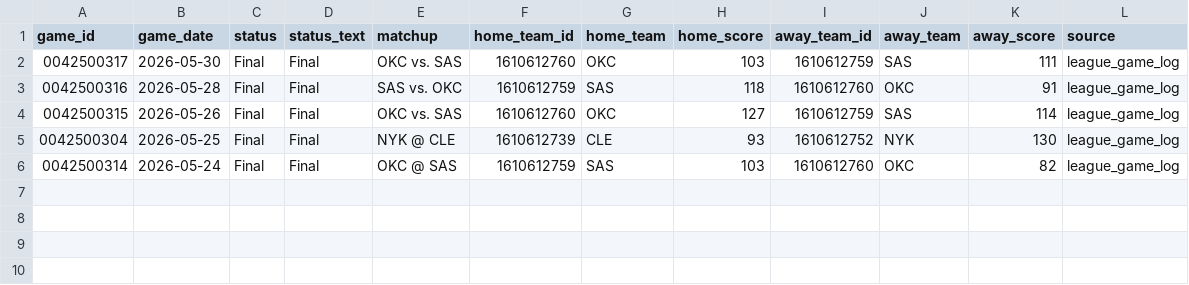
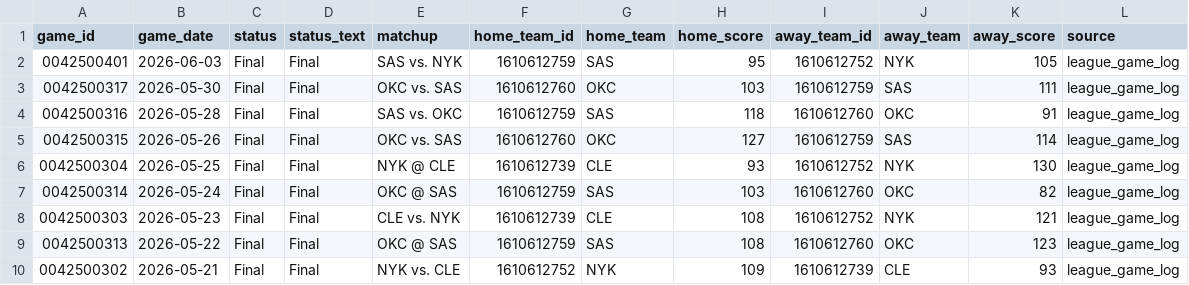
Before and after one commit to luo-qing-xin/hoop-insight, a CSV file: data/processed/recent_games.csv, drawn as a sheet.

Commit message:
Improve data center catalog and local run docs

```diff
--- a/data/processed/recent_games.csv
+++ b/data/processed/recent_games.csv
@@ -1,2 +1,3 @@
 game_id,game_date,status,status_text,matchup,home_team_id,home_team,home_score,away_team_id,away_team,away_score,source
+0042500401,2026-06-03,Final,Final,SAS vs. NYK,1610612759,SAS,95,1610612752,NYK,105,league_game_log
 0042500317,2026-05-30,Final,Final,OKC vs. SAS,1610612760,OKC,103,1610612759,SAS,111,league_game_log
@@ -6 +7,4 @@
 0042500314,2026-05-24,Final,Final,OKC @ SAS,1610612759,SAS,103,1610612760,OKC,82,league_game_log
+0042500303,2026-05-23,Final,Final,CLE vs. NYK,1610612739,CLE,108,1610612752,NYK,121,league_game_log
+0042500313,2026-05-22,Final,Final,OKC @ SAS,1610612759,SAS,108,1610612760,OKC,123,league_game_log
+0042500302,2026-05-21,Final,Final,NYK vs. CLE,1610612752,NYK,109,1610612739,CLE,93,league_game_log
```
Also changed, not shown: data/processed/league_game_log.csv, data/raw/leaguedashplayerstats__measure_type_advanced__season_2025_26.csv, 31 other files.
